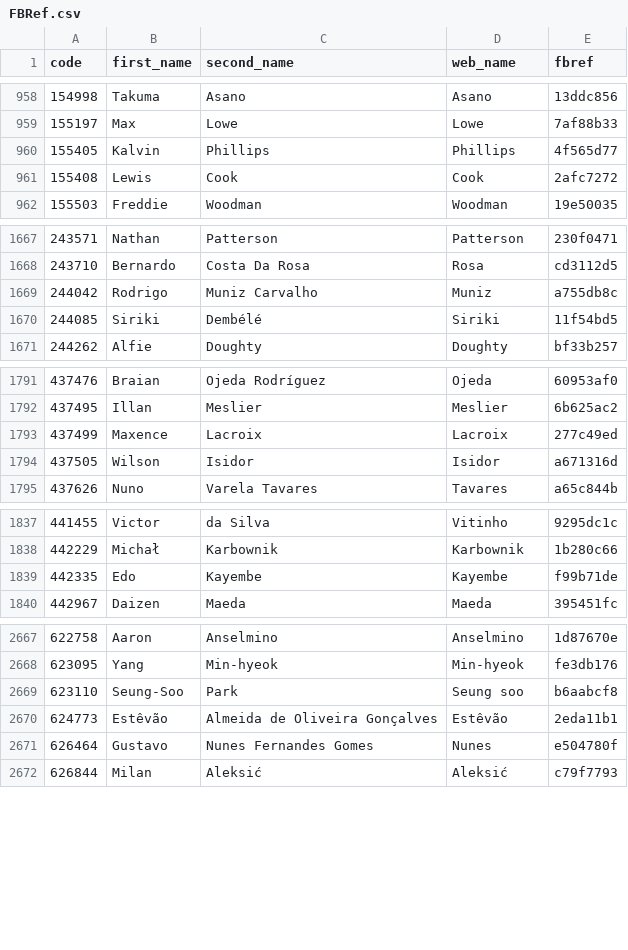
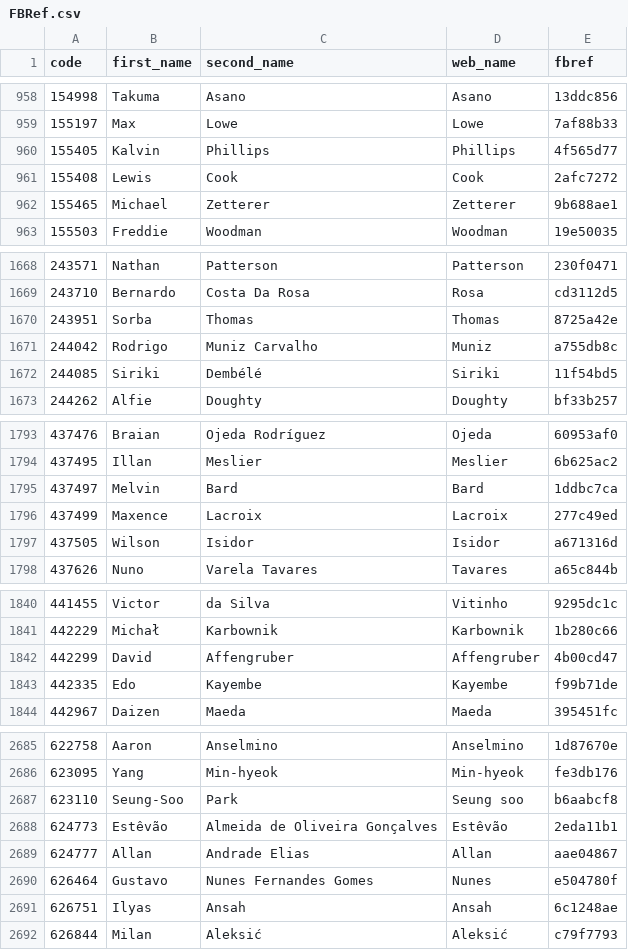
Before and after one commit to ChrisMusson/FPL-ID-Map, a CSV file: FBRef.csv, drawn as a sheet; only a part is shown, gaps mark what is left out; the diff covers the shown part only.

```diff
--- a/FBRef.csv
+++ b/FBRef.csv
@@ -961,2 +961,3 @@
 155408,Lewis,Cook,Cook,2afc7272
+155465,Michael,Zetterer,Zetterer,9b688ae1
 155503,Freddie,Woodman,Woodman,19e50035
@@ -1668,2 +1669,3 @@
 243710,Bernardo,Costa Da Rosa,Rosa,cd3112d5
+243951,Sorba,Thomas,Thomas,8725a42e
 244042,Rodrigo,Muniz Carvalho,Muniz,a755db8c
@@ -1792,2 +1794,3 @@
 437495,Illan,Meslier,Meslier,6b625ac2
+437497,Melvin,Bard,Bard,1ddbc7ca
 437499,Maxence,Lacroix,Lacroix,277c49ed
@@ -1838,2 +1841,3 @@
 442229,Michał,Karbownik,Karbownik,1b280c66
+442299,David,Affengruber,Affengruber,4b00cd47
 442335,Edo,Kayembe,Kayembe,f99b71de
@@ -2670,3 +2688,5 @@
 624773,Estêvão,Almeida de Oliveira Gonçalves,Estêvão,2eda11b1
+624777,Allan,Andrade Elias,Allan,aae04867
 626464,Gustavo,Nunes Fernandes Gomes,Nunes,e504780f
+626751,Ilyas,Ansah,Ansah,6c1248ae
 626844,Milan,Aleksić,Aleksić,c79f7793
```
Also changed, not shown: 18 added rows and 2 edited cells elsewhere in this file, FPL/26-27.csv, Master.csv, 3 other files.
